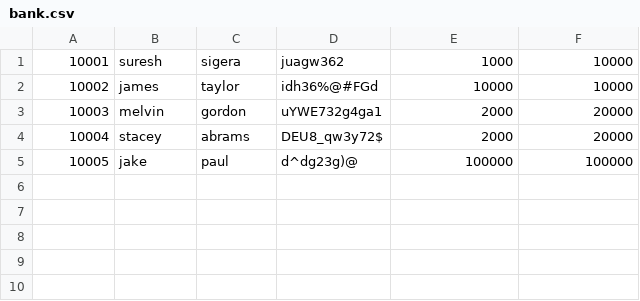
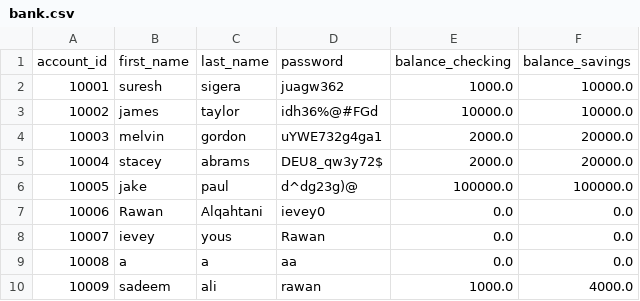
Before and after one commit to Rawan0102/python_bank_app, a CSV file: project/bank.csv, drawn as a sheet.

```diff
--- a/project/bank.csv
+++ b/project/bank.csv
@@ -1,5 +1,10 @@
-10001;suresh;sigera;juagw362;1000;10000
-10002;james;taylor;idh36%@#FGd;10000;10000
-10003;melvin;gordon;uYWE732g4ga1;2000;20000
-10004;stacey;abrams;DEU8_qw3y72$;2000;20000
-10005;jake;paul;d^dg23g)@;100000;100000
+account_id;first_name;last_name;password;balance_checking;balance_savings
+10001;suresh;sigera;juagw362;1000.0;10000.0
+10002;james;taylor;idh36%@#FGd;10000.0;10000.0
+10003;melvin;gordon;uYWE732g4ga1;2000.0;20000.0
+10004;stacey;abrams;DEU8_qw3y72$;2000.0;20000.0
+10005;jake;paul;d^dg23g)@;100000.0;100000.0
+10006;Rawan;Alqahtani;ievey0;0.0;0.0
+10007;ievey;yous;Rawan;0.0;0.0
+10008;a;a;aa;0.0;0.0
+10009;sadeem;ali;rawan;1000.0;4000.0
```
Also changed, not shown: 1 other file.
